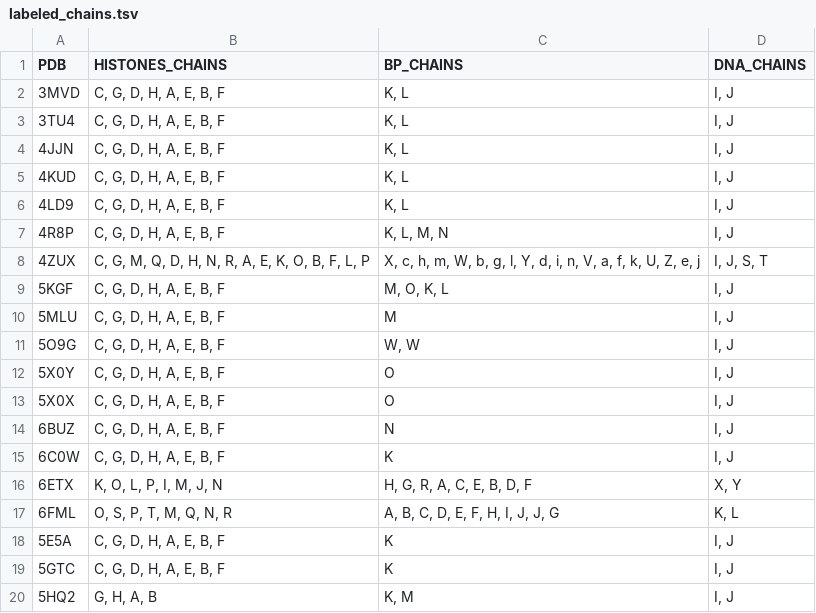
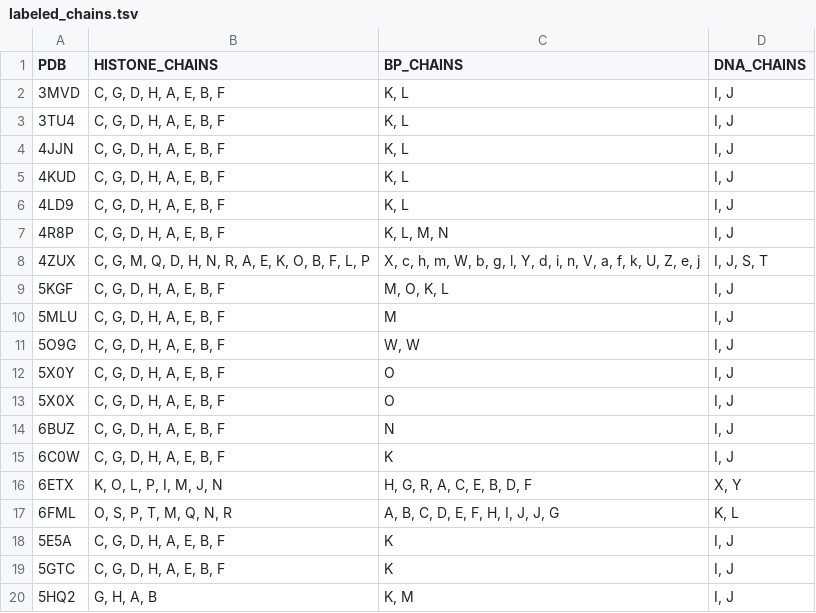
Before and after one commit to yaromar/project1, a TSV file: data/labeled_chains.tsv, drawn as a sheet.

Commit message:
Update labeled_chains.tsv

```diff
--- a/data/labeled_chains.tsv
+++ b/data/labeled_chains.tsv
@@ -1,2 +1,2 @@
-PDB	HISTONES_CHAINS 	BP_CHAINS	DNA_CHAINS
+PDB	HISTONE_CHAINS 	BP_CHAINS	DNA_CHAINS
 3MVD	C, G, D, H, A, E, B, F	K, L	I, J
```
